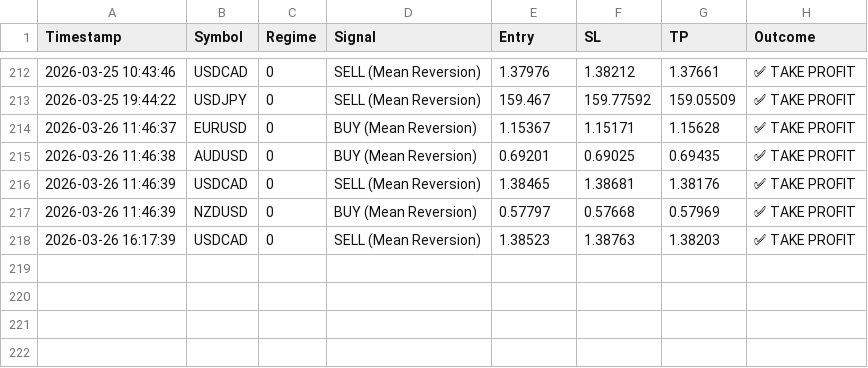
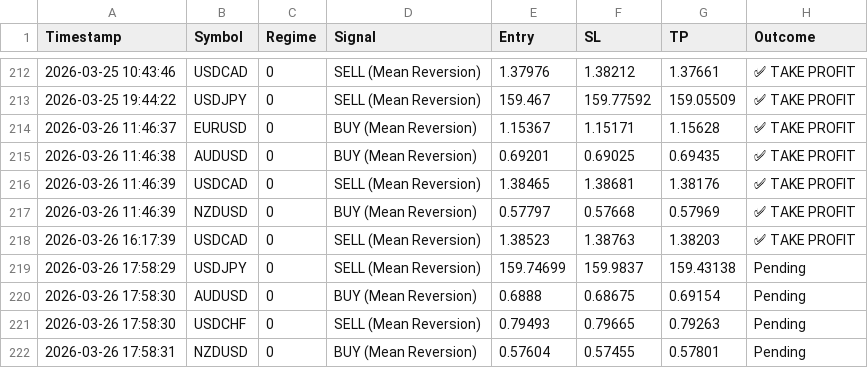
Before and after one commit to ykclassic/Delphi-Oracle, a CSV file: logs/trade_log.csv, drawn as a sheet; only a part is shown, gaps mark what is left out.

Commit message:
📊 Update: Performance Logs [skip ci]

```diff
--- a/logs/trade_log.csv
+++ b/logs/trade_log.csv
@@ -218 +218,5 @@ Timestamp,Symbol,Regime,Signal,Entry,SL,TP,Outcome
 2026-03-26 16:17:39,USDCAD,0,SELL (Mean Reversion),1.38523,1.38763,1.38203,✅ TAKE PROFIT
+2026-03-26 17:58:29,USDJPY,0,SELL (Mean Reversion),159.74699,159.9837,159.43138,Pending
+2026-03-26 17:58:30,AUDUSD,0,BUY (Mean Reversion),0.6888,0.68675,0.69154,Pending
+2026-03-26 17:58:30,USDCHF,0,SELL (Mean Reversion),0.79493,0.79665,0.79263,Pending
+2026-03-26 17:58:31,NZDUSD,0,BUY (Mean Reversion),0.57604,0.57455,0.57801,Pending
```
